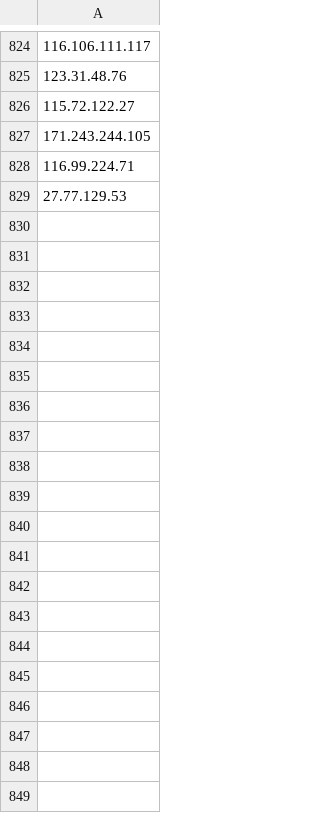
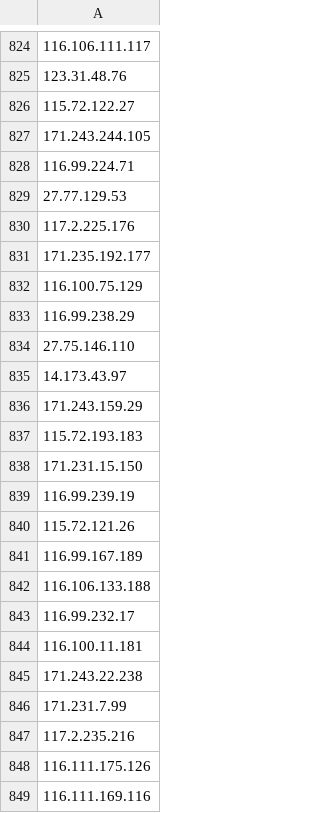
Before and after one commit to ntq-dongnv/bless, a CSV file: proxy_log.csv, drawn as a sheet; only a part is shown, gaps mark what is left out; the diff covers the shown part only.

```diff
--- a/proxy_log.csv
+++ b/proxy_log.csv
@@ -829 +829,21 @@
 27.77.129.53
+117.2.225.176
+171.235.192.177
+116.100.75.129
+116.99.238.29
+27.75.146.110
+14.173.43.97
+171.243.159.29
+115.72.193.183
+171.231.15.150
+116.99.239.19
+115.72.121.26
+116.99.167.189
+116.106.133.188
+116.99.232.17
+116.100.11.181
+171.243.22.238
+171.231.7.99
+117.2.235.216
+116.111.175.126
+116.111.169.116
```
Also changed, not shown: 31 added rows elsewhere in this file, 2 other files.
